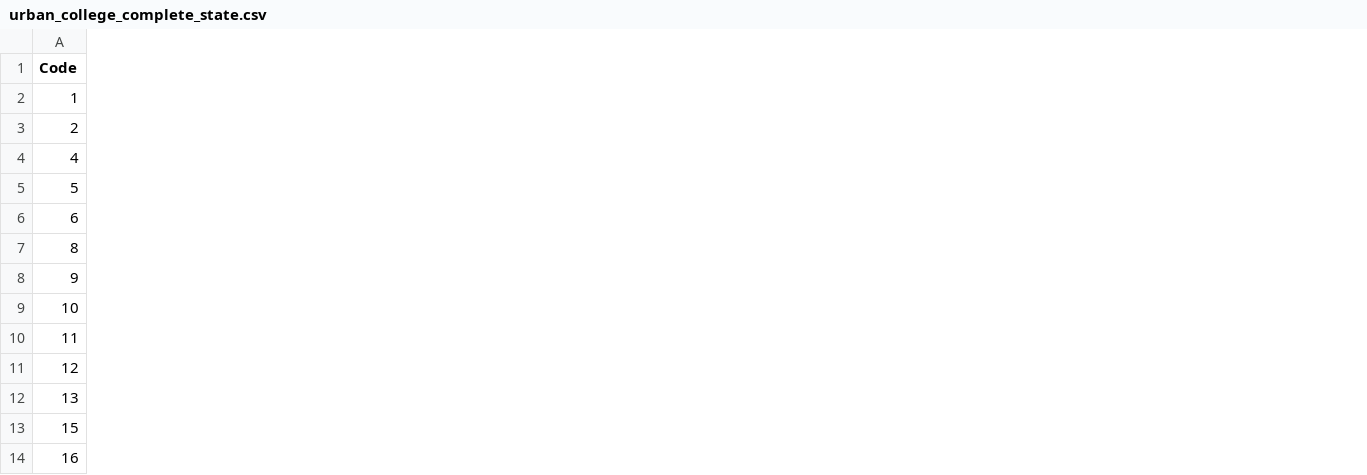
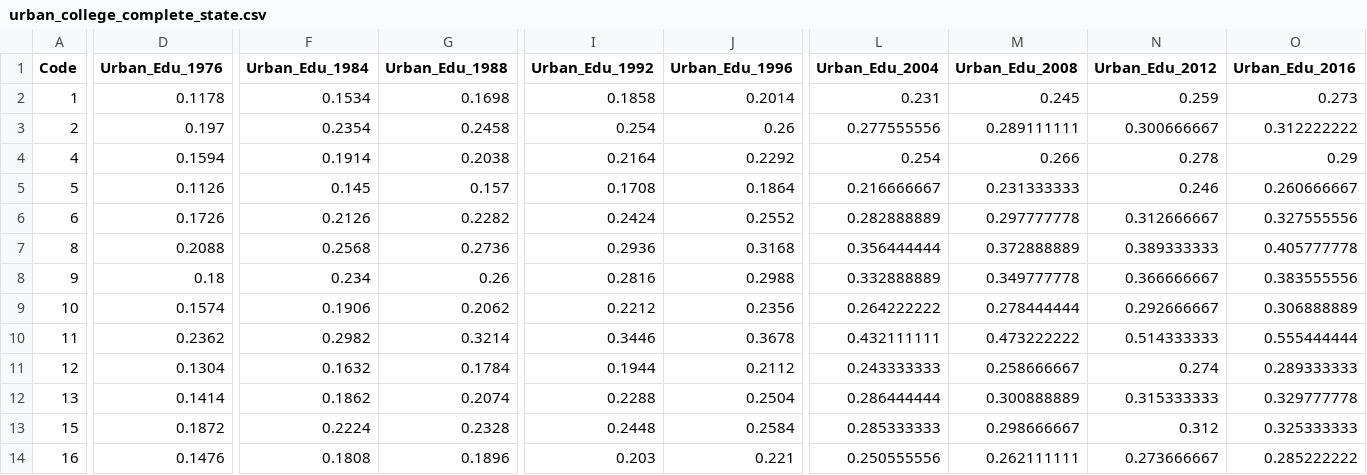
Before and after one commit to tristanherink13/Election_Prediction, a CSV file: Datasets/college_complete_rural_urban_data/urban_college_complete_state.csv, drawn as a sheet; only a part is shown, gaps mark what is left out; the diff covers the shown part only; the diff names each change by its address in the sheet, - before the commit and + after, or states it on an @@ line.

```diff
--- a/Datasets/college_complete_rural_urban_data/urban_college_complete_state.csv
+++ b/Datasets/college_complete_rural_urban_data/urban_college_complete_state.csv
+column D (Urban_Edu_1976), rows 2-14: 0.1178 | 0.197 | 0.1594 | 0.1126 | 0.1726 | 0.2088 | 0.18 | 0.1574 | 0.2362 | 0.1304 | 0.1414 | 0.1872 | 0.1476
+column F (Urban_Edu_1984), rows 2-14: 0.1534 | 0.2354 | 0.1914 | 0.145 | 0.2126 | 0.2568 | 0.234 | 0.1906 | 0.2982 | 0.1632 | 0.1862 | 0.2224 | 0.1808
+column G (Urban_Edu_1988), rows 2-14: 0.1698 | 0.2458 | 0.2038 | 0.157 | 0.2282 | 0.2736 | 0.26 | 0.2062 | 0.3214 | 0.1784 | 0.2074 | 0.2328 | 0.1896
+column I (Urban_Edu_1992), rows 2-14: 0.1858 | 0.254 | 0.2164 | 0.1708 | 0.2424 | 0.2936 | 0.2816 | 0.2212 | 0.3446 | 0.1944 | 0.2288 | 0.2448 | 0.203
+column J (Urban_Edu_1996), rows 2-14: 0.2014 | 0.26 | 0.2292 | 0.1864 | 0.2552 | 0.3168 | 0.2988 | 0.2356 | 0.3678 | 0.2112 | 0.2504 | 0.2584 | 0.221
+column L (Urban_Edu_2004), rows 2-14: 0.231 | 0.277555556 | 0.254 | 0.216666667 | 0.282888889 | 0.356444444 | 0.332888889 | 0.264222222 | 0.432111111 | 0.243333333 | 0.286444444 | 0.285333333 | 0.250555556
+column M (Urban_Edu_2008), rows 2-14: 0.245 | 0.289111111 | 0.266 | 0.231333333 | 0.297777778 | 0.372888889 | 0.349777778 | 0.278444444 | 0.473222222 | 0.258666667 | 0.300888889 | 0.298666667 | 0.262111111
+column N (Urban_Edu_2012), rows 2-14: 0.259 | 0.300666667 | 0.278 | 0.246 | 0.312666667 | 0.389333333 | 0.366666667 | 0.292666667 | 0.514333333 | 0.274 | 0.315333333 | 0.312 | 0.273666667
+column O (Urban_Edu_2016), rows 2-14: 0.273 | 0.312222222 | 0.29 | 0.260666667 | 0.327555556 | 0.405777778 | 0.383555556 | 0.306888889 | 0.555444444 | 0.289333333 | 0.329777778 | 0.325333333 | 0.285222222
```
Also changed, not shown: 5 edited cells elsewhere in this file, Datasets/college_complete_rural_urban_data/overall_college_complete_state.csv, Datasets/college_complete_rural_urban_data/rural_college_complete_state.csv, 9 other files.
